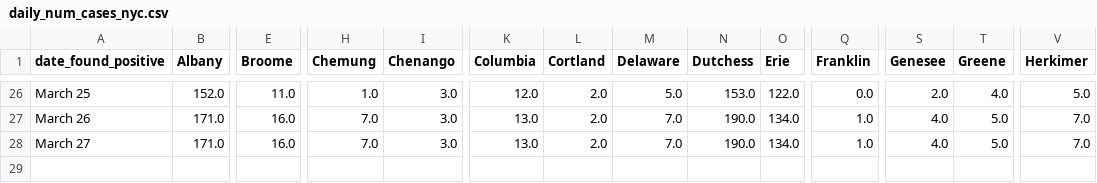
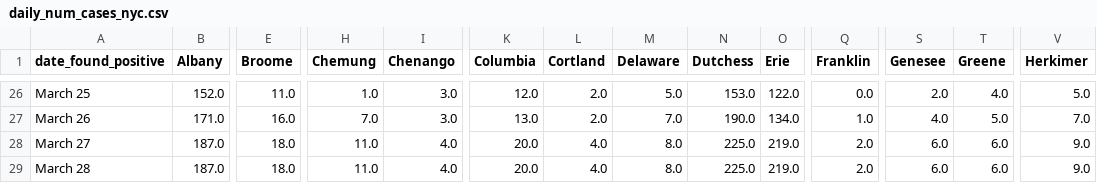
Before and after one commit to LilySu/Covid-19nyc, a CSV file: df_nyc/daily_num_cases_nyc.csv, drawn as a sheet; only a part is shown, gaps mark what is left out; rows hold the shown columns only; the diff covers the shown part only; the diff names each change by its address in the sheet, - before the commit and + after, or states it on an @@ line.

```diff
--- a/df_nyc/daily_num_cases_nyc.csv
+++ b/df_nyc/daily_num_cases_nyc.csv
-B28 (Albany): 171.0
+B28 (Albany): 187.0
-E28 (Broome): 16.0
+E28 (Broome): 18.0
-H28 (Chemung): 7.0
+H28 (Chemung): 11.0
-I28 (Chenango): 3.0
+I28 (Chenango): 4.0
-K28 (Columbia): 13.0
+K28 (Columbia): 20.0
-L28 (Cortland): 2.0
+L28 (Cortland): 4.0
-M28 (Delaware): 7.0
+M28 (Delaware): 8.0
-N28 (Dutchess): 190.0
+N28 (Dutchess): 225.0
-O28 (Erie): 134.0
+O28 (Erie): 219.0
-Q28 (Franklin): 1.0
+Q28 (Franklin): 2.0
-S28 (Genesee): 4.0
+S28 (Genesee): 6.0
-T28 (Greene): 5.0
+T28 (Greene): 6.0
-V28 (Herkimer): 7.0
+V28 (Herkimer): 9.0
+row 29: March 28 | 187.0 | 18.0 | 11.0 | 4.0 | 20.0 | 4.0 | 8.0 | 225.0 | 219.0 | 2.0 | 6.0 | 6.0 | 9.0
```
Also changed, not shown: 25 edited cells elsewhere in this file, df_ny/percentage_change_County.csv, 2 other files.
